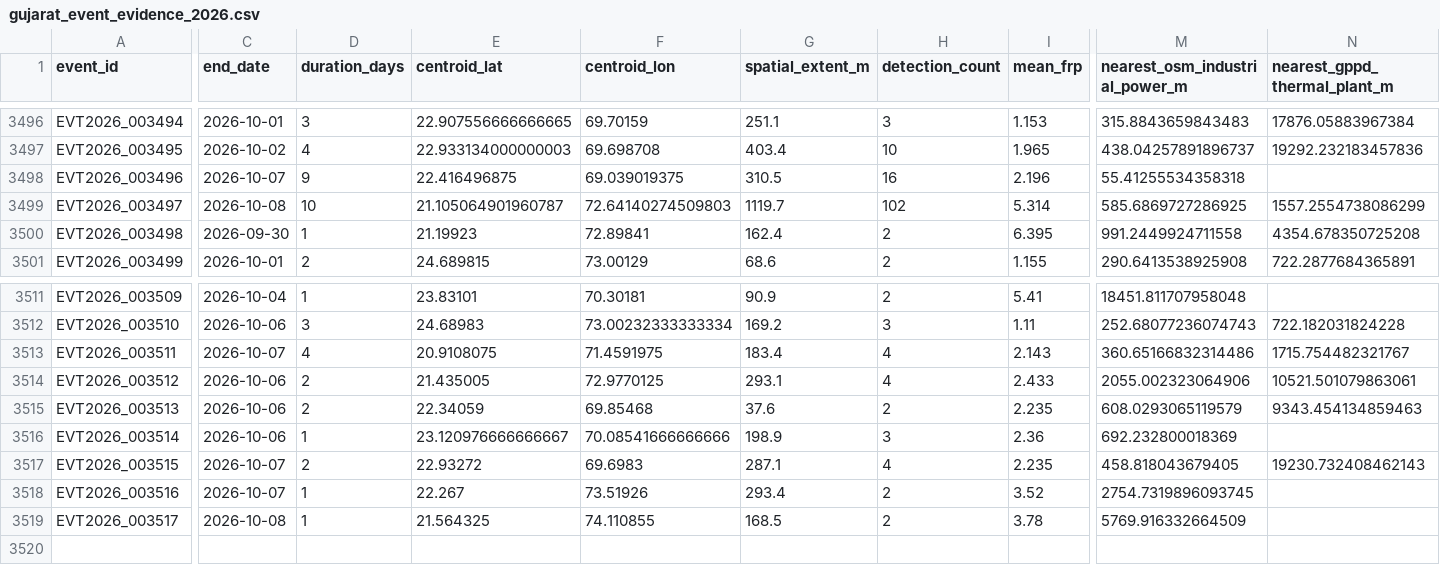
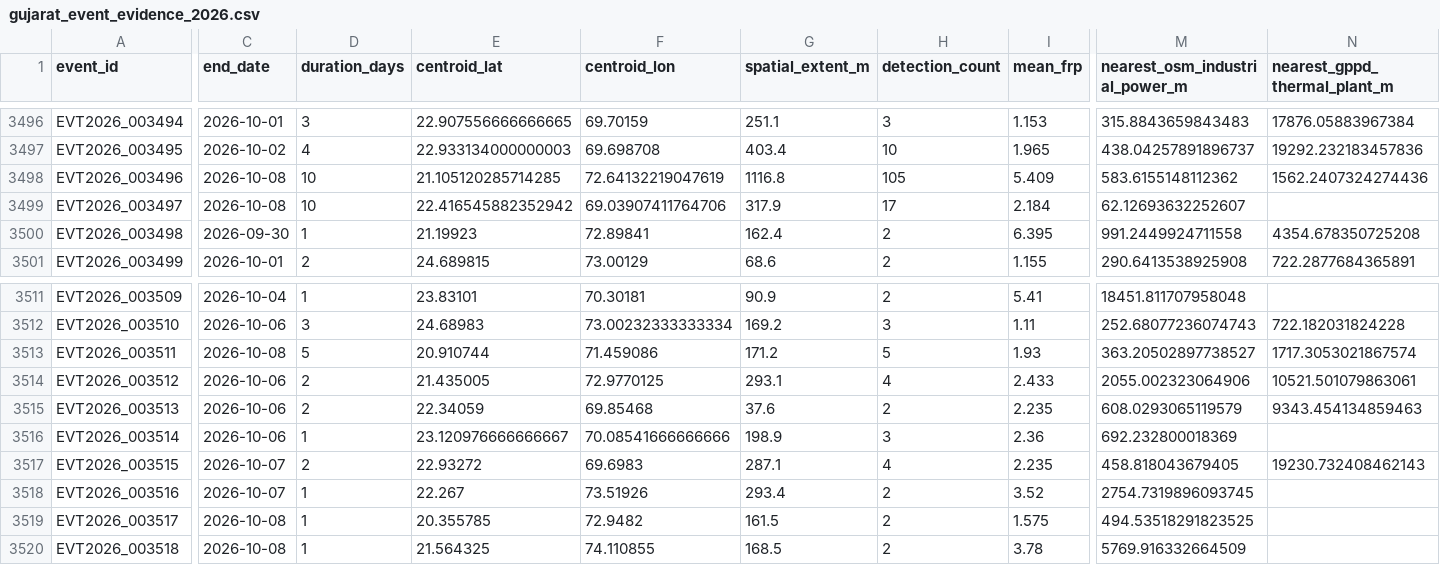
Before and after one commit to suvarchaw/Thermoscope, a CSV file: data/processed/gujarat_event_evidence_2026.csv, drawn as a sheet; only a part is shown, gaps mark what is left out; addresses are those after the commit; rows hold the shown columns only; the diff covers the shown part only; the diff names each change by its address in the sheet, - before the commit and + after, or states it on an @@ line.

```diff
--- a/data/processed/gujarat_event_evidence_2026.csv
+++ b/data/processed/gujarat_event_evidence_2026.csv
-C3498 (end_date): 2026-10-07
+C3498 (end_date): 2026-10-08
-D3498 (duration_days): 9
+D3498 (duration_days): 10
-E3498 (centroid_lat): 22.416496875
+E3498 (centroid_lat): 21.105120285714285
-F3498 (centroid_lon): 69.039019375
+F3498 (centroid_lon): 72.64132219047619
-G3498 (spatial_extent_m): 310.5
+G3498 (spatial_extent_m): 1116.8
-H3498 (detection_count): 16
+H3498 (detection_count): 105
-I3498 (mean_frp): 2.196
+I3498 (mean_frp): 5.409
-M3498 (nearest_osm_industrial_power_m): 55.41255534358318
+M3498 (nearest_osm_industrial_power_m): 583.6155148112362
-N3498 (nearest_gppd_thermal_plant_m): (empty)
+N3498 (nearest_gppd_thermal_plant_m): 1562.2407324274436
-E3499 (centroid_lat): 21.105064901960787
+E3499 (centroid_lat): 22.416545882352942
-F3499 (centroid_lon): 72.64140274509803
+F3499 (centroid_lon): 69.03907411764706
-G3499 (spatial_extent_m): 1119.7
+G3499 (spatial_extent_m): 317.9
-H3499 (detection_count): 102
+H3499 (detection_count): 17
-I3499 (mean_frp): 5.314
+I3499 (mean_frp): 2.184
-M3499 (nearest_osm_industrial_power_m): 585.6869727286925
+M3499 (nearest_osm_industrial_power_m): 62.12693632252607
-N3499 (nearest_gppd_thermal_plant_m): 1557.2554738086299
+N3499 (nearest_gppd_thermal_plant_m): (empty)
-C3513 (end_date): 2026-10-07
+C3513 (end_date): 2026-10-08
-D3513 (duration_days): 4
+D3513 (duration_days): 5
-E3513 (centroid_lat): 20.9108075
+E3513 (centroid_lat): 20.910744
-F3513 (centroid_lon): 71.4591975
+F3513 (centroid_lon): 71.459086
-G3513 (spatial_extent_m): 183.4
+G3513 (spatial_extent_m): 171.2
-H3513 (detection_count): 4
+H3513 (detection_count): 5
-I3513 (mean_frp): 2.143
+I3513 (mean_frp): 1.93
-M3513 (nearest_osm_industrial_power_m): 360.65166832314486
+M3513 (nearest_osm_industrial_power_m): 363.20502897738527
-N3513 (nearest_gppd_thermal_plant_m): 1715.754482321767
+N3513 (nearest_gppd_thermal_plant_m): 1717.3053021867574
+row 3519: EVT2026_003517 | 2026-10-08 | 1 | 20.355785 | 72.9482 | 161.5 | 2 | 1.575 | 494.53518291823525
-A3520 (event_id): EVT2026_003517
+A3520 (event_id): EVT2026_003518
```
Also changed, not shown: 12 edited cells elsewhere in this file, data/processed/gujarat_thermal_events_2026.csv, 3 other files.
